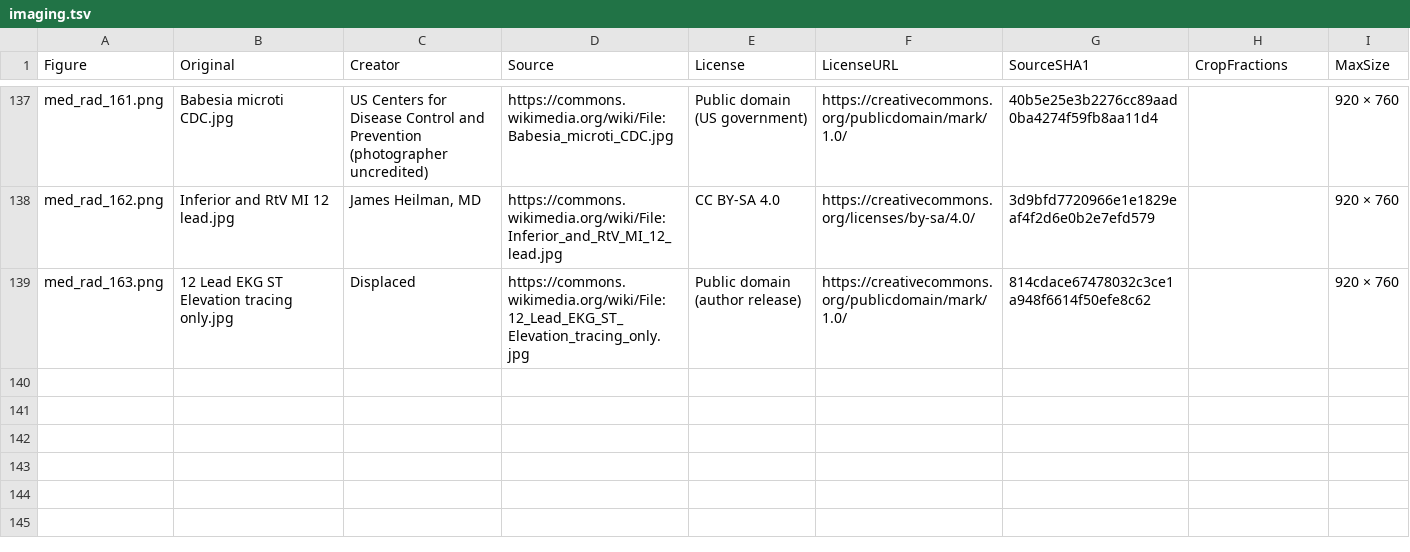
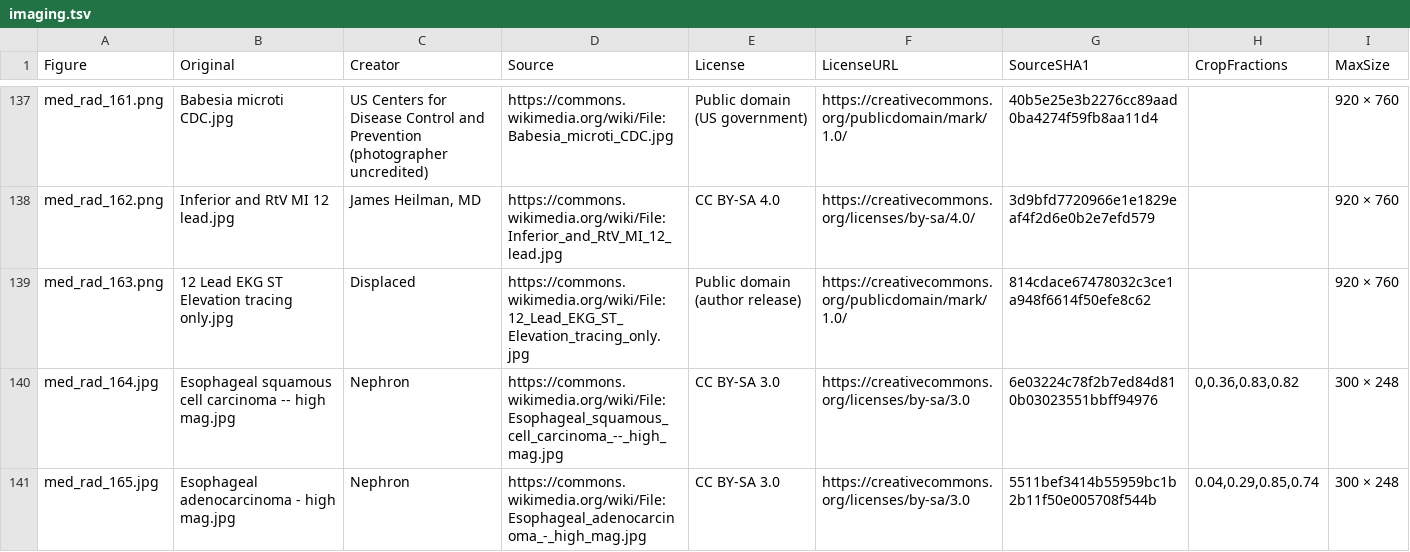
Before and after one commit to bionicles/anki, a TSV file: decks/mcat-usmle/imaging.tsv, drawn as a sheet; only a part is shown, gaps mark what is left out.

```diff
--- a/decks/mcat-usmle/imaging.tsv
+++ b/decks/mcat-usmle/imaging.tsv
@@ -139 +139,3 @@ med_rad_162.png	Inferior and RtV MI 12 lead.jpg	James Heilman, MD	https://common
 med_rad_163.png	12 Lead EKG ST Elevation tracing only.jpg	Displaced	https://commons.wikimedia.org/wiki/File:12_Lead_EKG_ST_Elevation_tracing_only.jpg	Public domain (author release)	https://creativecommons.org/publicdomain/mark/1.0/	814cdace67478032c3ce1a948f6614f50efe8c62		920 × 760
+med_rad_164.jpg	Esophageal squamous cell carcinoma -- high mag.jpg	Nephron	https://commons.wikimedia.org/wiki/File:Esophageal_squamous_cell_carcinoma_--_high_mag.jpg	CC BY-SA 3.0	https://creativecommons.org/licenses/by-sa/3.0	6e03224c78f2b7ed84d810b03023551bbff94976	0,0.36,0.83,0.82	300 × 248
+med_rad_165.jpg	Esophageal adenocarcinoma - high mag.jpg	Nephron	https://commons.wikimedia.org/wiki/File:Esophageal_adenocarcinoma_-_high_mag.jpg	CC BY-SA 3.0	https://creativecommons.org/licenses/by-sa/3.0	5511bef3414b55959bc1b2b11f50e005708f544b	0.04,0.29,0.85,0.74	300 × 248
```
Also changed, not shown: decks/mcat-usmle/step-families.tsv, 15 other files.
